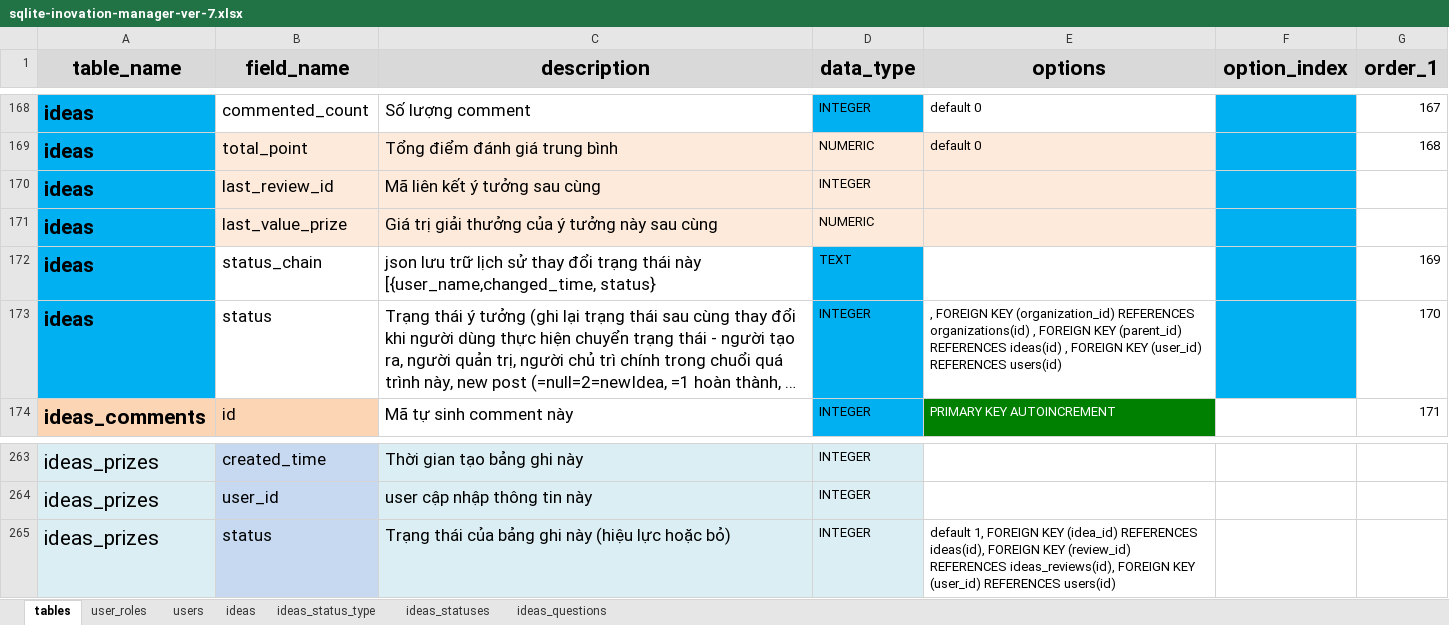
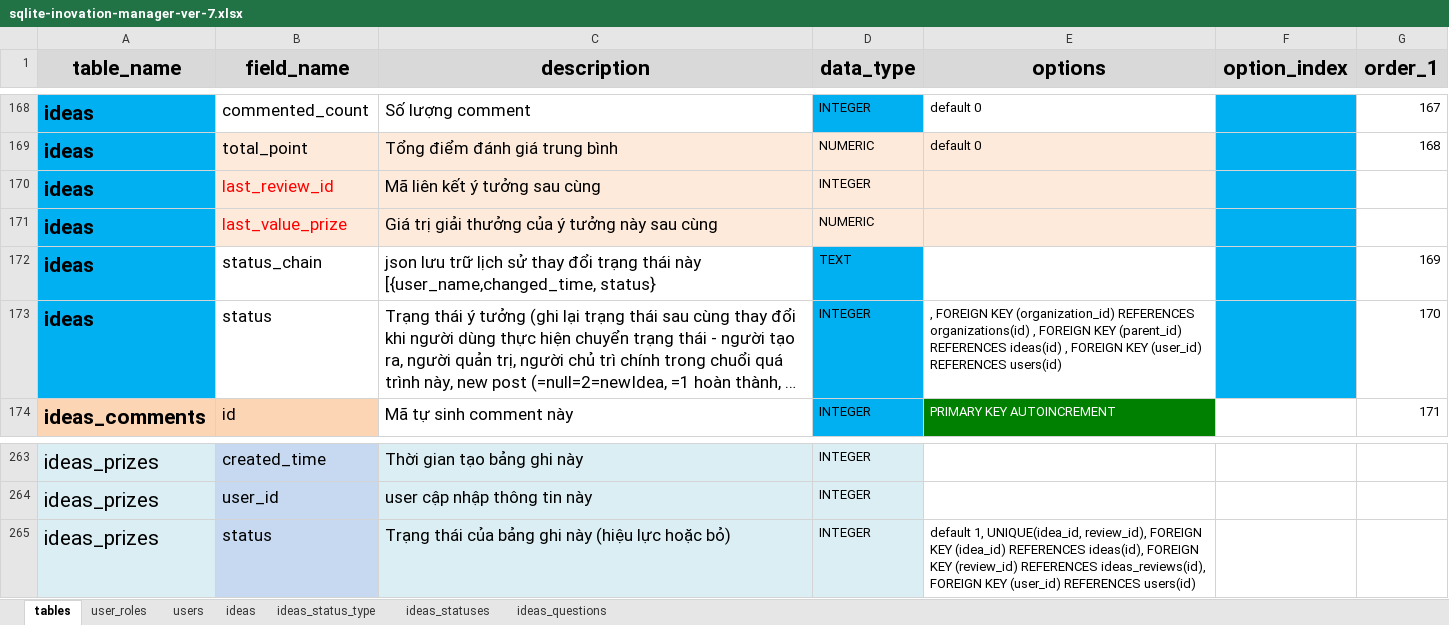
Before and after one commit to nvdinh185/dinh-inovation, an Excel workbook: db/excel/sqlite-inovation-manager-ver-7.xlsx, sheet tables, drawn as a sheet; only a part is shown, gaps mark what is left out; long unchanged cells end in …; values as stored, in another font and other column widths than the file's, no borders; the diff names each change by its address in the sheet, - before the commit and + after, or states it on an @@ line.

Commit message:
'hieu-bypass-sqlitev7-new'

```diff
--- a/db/excel/sqlite-inovation-manager-ver-7.xlsx (sheet tables)
+++ b/db/excel/sqlite-inovation-manager-ver-7.xlsx (sheet tables)
-B170:B171 text colour: black
+B170:B171 text colour: #FF0000
-E265 (options): default 1, FOREIGN KEY…
+E265 (options): default 1, UNIQUE(idea_id, review_id), FOREIGN KEY…
```
Also changed, not shown: sheet ideas_statuses.
